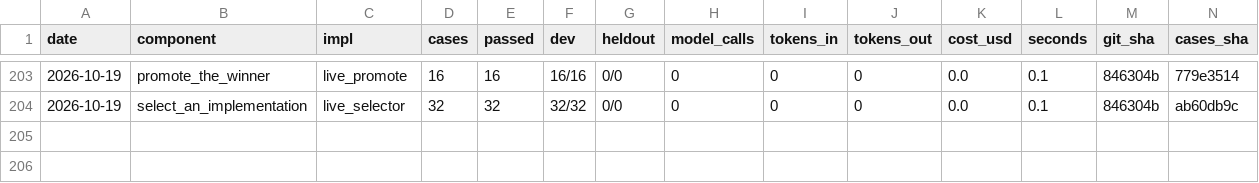
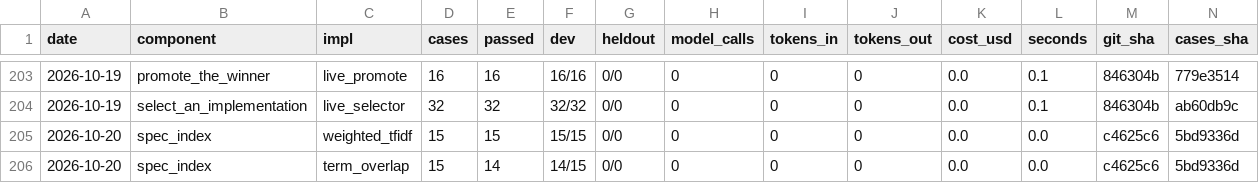
Before and after one commit to JoshuaMathias/evolvable-structure, a CSV file: implementations/python/evaluation/components/results.csv, drawn as a sheet; only a part is shown, gaps mark what is left out; rows hold the shown columns only; the diff names each change by its address in the sheet, - before the commit and + after, or states it on an @@ line.

```diff
--- a/implementations/python/evaluation/components/results.csv
+++ b/implementations/python/evaluation/components/results.csv
+row 205: 2026-10-20 | spec_index | weighted_tfidf | 15 | 15 | 15/15 | 0/0 | 0 | 0 | 0 | 0.0 | 0.0 | c4625c6 | 5bd9336d
+row 206: 2026-10-20 | spec_index | term_overlap | 15 | 14 | 14/15 | 0/0 | 0 | 0 | 0 | 0.0 | 0.0 | c4625c6 | 5bd9336d
```
Also changed, not shown: esoi/tracker/metrics.csv, esoi/tracker/solutions.csv.
